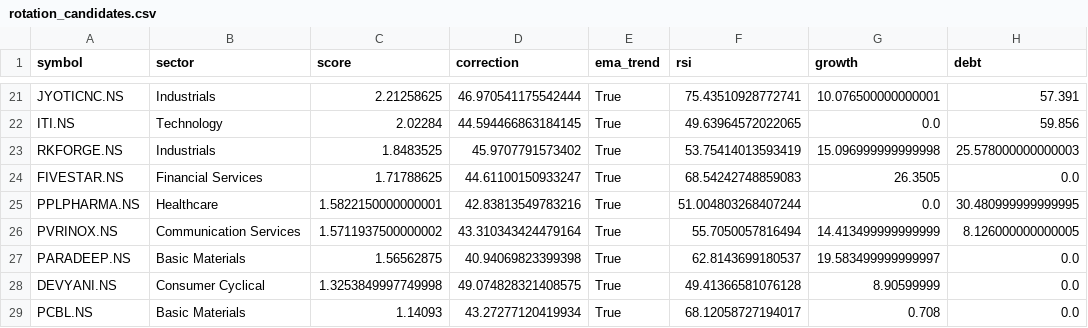
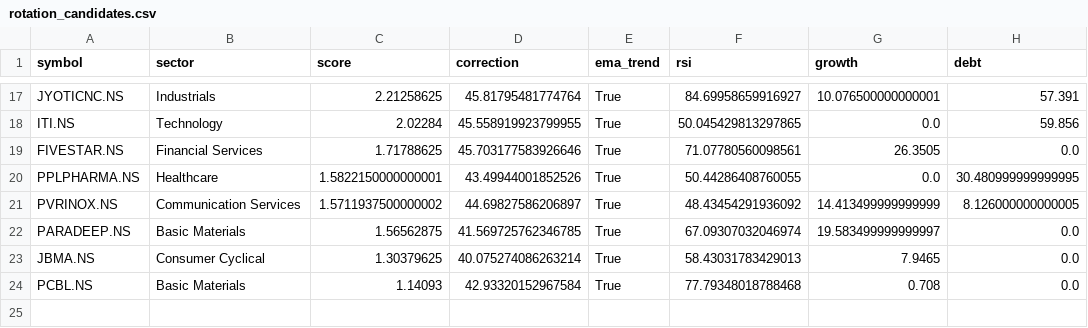
Before and after one commit to ushaalok1973-beep/value-rotation-scanner, a CSV file: rotation_candidates.csv, drawn as a sheet; only a part is shown, gaps mark what is left out; removed rows and columns are numbered as before the commit, all else as after; the diff covers the shown part only; the diff names each change by its address in the sheet, - before the commit and + after, or states it on an @@ line.

```diff
--- a/rotation_candidates.csv
+++ b/rotation_candidates.csv
-D17 (correction): 46.970541175542444
+D17 (correction): 45.81795481774764
-F17 (rsi): 75.43510928772741
+F17 (rsi): 84.69958659916927
-D18 (correction): 44.594466863184145
+D18 (correction): 45.558919923799955
-F18 (rsi): 49.63964572022065
+F18 (rsi): 50.045429813297865
-row 23: RKFORGE.NS | Industrials | 1.8483525 | 45.9707791573402 | True | 53.75414013593419 | 15.096999999999998 | 25.578000000000003
-D19 (correction): 44.61100150933247
+D19 (correction): 45.703177583926646
-F19 (rsi): 68.54242748859083
+F19 (rsi): 71.07780560098561
-D20 (correction): 42.83813549783216
+D20 (correction): 43.49944001852526
-F20 (rsi): 51.004803268407244
+F20 (rsi): 50.44286408760055
-D21 (correction): 43.310343424479164
+D21 (correction): 44.69827586206897
-F21 (rsi): 55.7050057816494
+F21 (rsi): 48.43454291936092
-D22 (correction): 40.94069823399398
+D22 (correction): 41.569725762346785
-F22 (rsi): 62.8143699180537
+F22 (rsi): 67.09307032046974
-row 28: DEVYANI.NS | Consumer Cyclical | 1.3253849997749998 | 49.074828321408575 | True | 49.41366581076128 | 8.90599999 | 0.0
+row 23: JBMA.NS | Consumer Cyclical | 1.30379625 | 40.075274086263214 | True | 58.43031783429013 | 7.9465 | 0.0
-D24 (correction): 43.27277120419934
+D24 (correction): 42.93320152967584
-F24 (rsi): 68.12058727194017
+F24 (rsi): 77.79348018788468
```
Also changed, not shown: 2 added rows, 6 removed rows and 25 edited cells elsewhere in this file.
